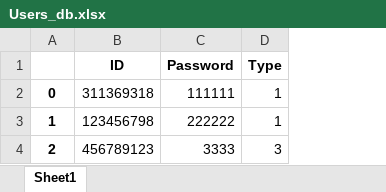
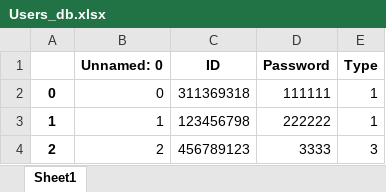
Before and after one commit to amit9530/Stark_Industries, an Excel workbook: Users_db.xlsx, sheet Sheet1, drawn as a sheet; values as stored, in another font and other column widths than the file's, no borders; the diff names each change by its address in the sheet, - before the commit and + after, or states it on an @@ line.

```diff
--- a/Users_db.xlsx (sheet Sheet1)
+++ b/Users_db.xlsx (sheet Sheet1)
+column B (Unnamed: 0), rows 2-4: 0 | 1 | 2
```
Also changed, not shown: Player_db.xlsx, Question_db_new.xlsx, 2 other files.
